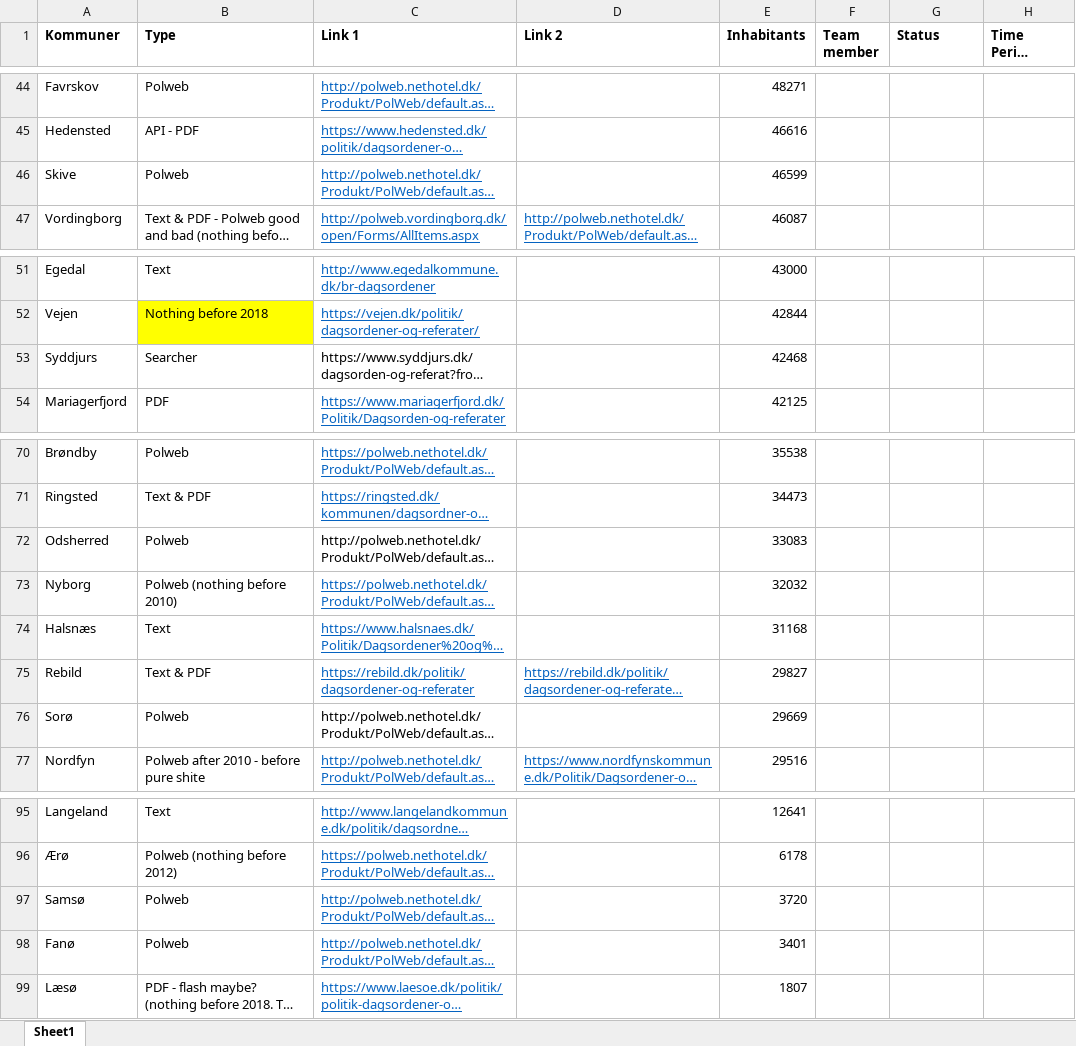
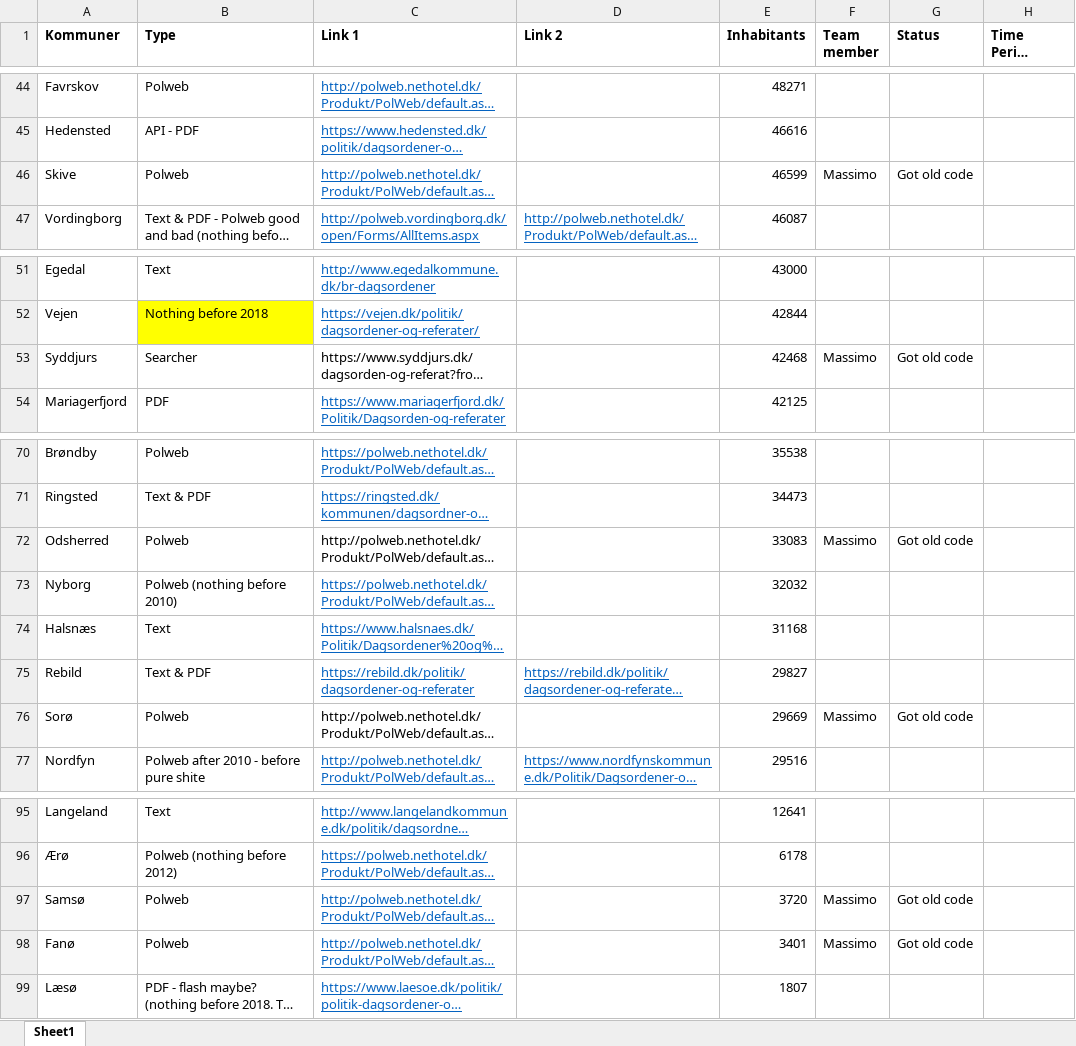
Before and after one commit to Andlino/First_Repository_CROW_FAR, an Excel workbook: Kommuner.xlsx, sheet Sheet1, drawn as a sheet; only a part is shown, gaps mark what is left out; long unchanged cells end in …; values as stored, in another font and other column widths than the file's, no borders; the diff names each change by its address in the sheet, - before the commit and + after, or states it on an @@ line.

Commit message:
Update Kommuner.xlsx

```diff
--- a/Kommuner.xlsx (sheet Sheet1)
+++ b/Kommuner.xlsx (sheet Sheet1)
-F46 (Team member): (empty)
+F46 (Team member): Massimo
-G46 (Status): (empty)
+G46 (Status): Got old code
-F53 (Team member): (empty)
+F53 (Team member): Massimo
-G53 (Status): (empty)
+G53 (Status): Got old code
-F72 (Team member): (empty)
+F72 (Team member): Massimo
-G72 (Status): (empty)
+G72 (Status): Got old code
-F76 (Team member): (empty)
+F76 (Team member): Massimo
-G76 (Status): (empty)
+G76 (Status): Got old code
-F97:F98 (Team member): (empty)
+F97:F98 (Team member): Massimo
-G97:G98 (Status): (empty)
+G97:G98 (Status): Got old code
```
